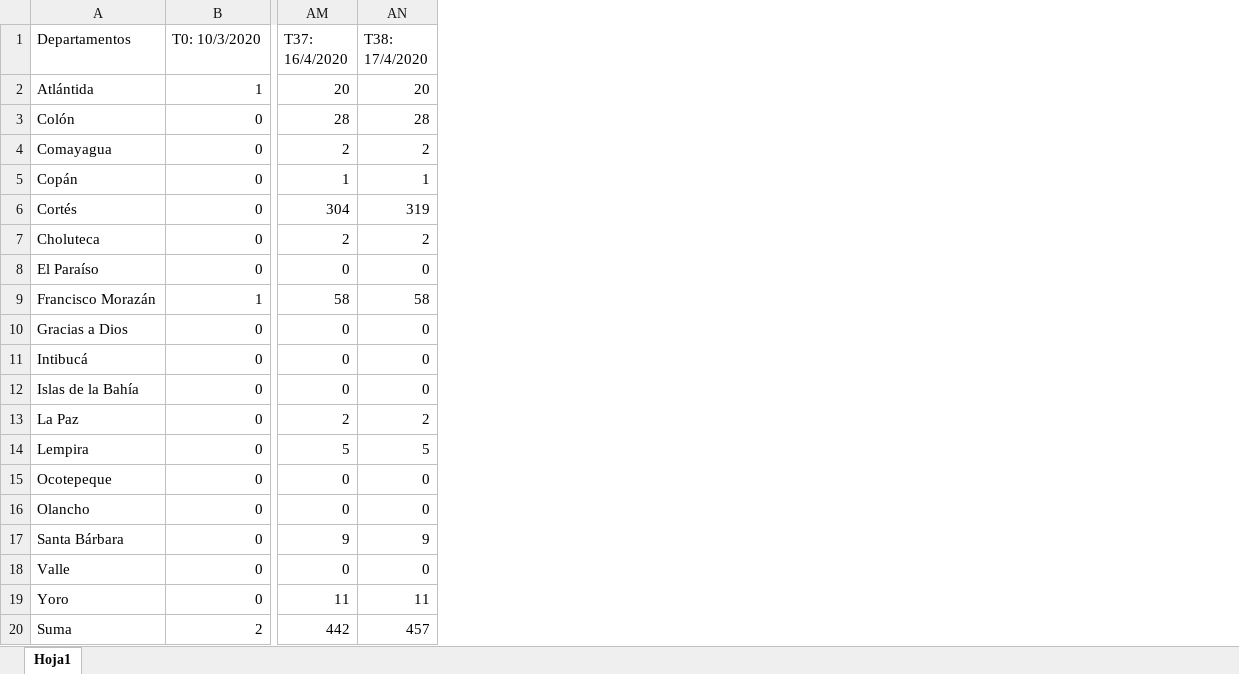
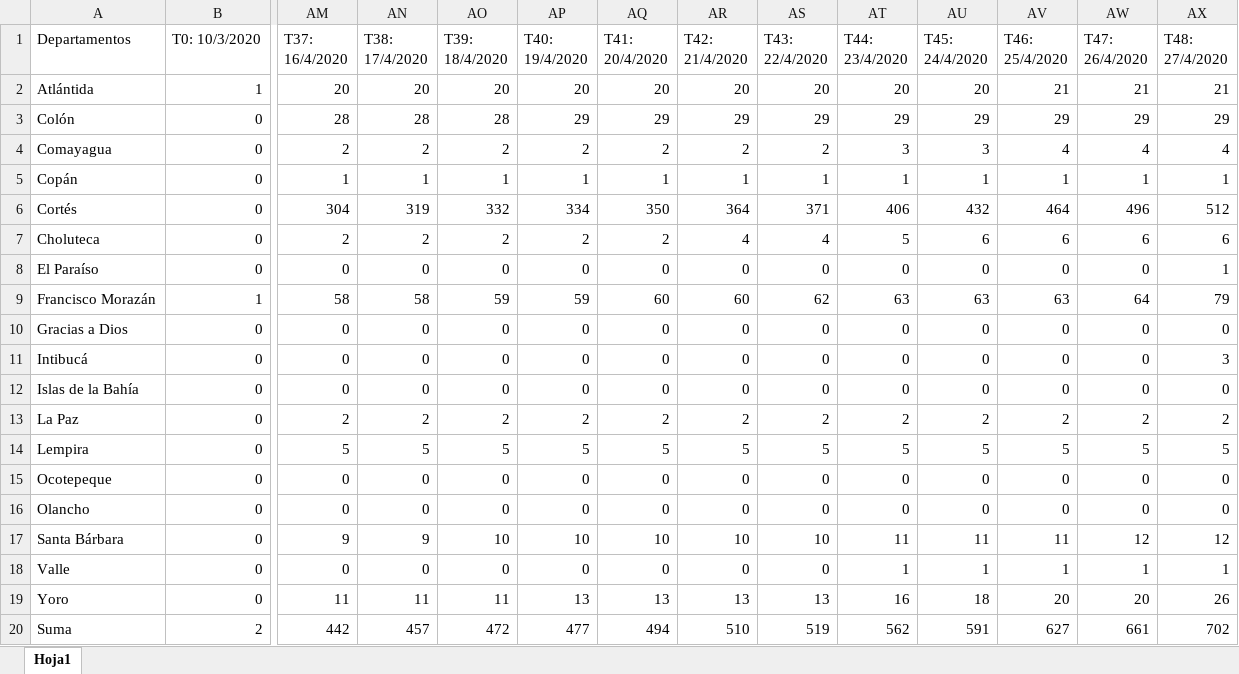
Before and after one commit to FredyVides/FredyVides.github.io, an Excel workbook: COVID19HistoryJoint.xlsx, sheet Hoja1, drawn as a sheet; only a part is shown, gaps mark what is left out; values as stored, in another font and other column widths than the file's, no borders; table styles not drawn; the diff names each change by its address in the sheet, - before the commit and + after, or states it on an @@ line.

Commit message:
Add files via upload

```diff
--- a/COVID19HistoryJoint.xlsx (sheet Hoja1)
+++ b/COVID19HistoryJoint.xlsx (sheet Hoja1)
+column AO (T39: 18/4/2020), rows 2-20: 20 | 28 | 2 | 1 | 332 | 2 | 0 | 59 | 0 | 0 | 0 | 2 | 5 | 0 | 0 | 10 | 0 | 11 | 472
+column AP (T40: 19/4/2020), rows 2-20: 20 | 29 | 2 | 1 | 334 | 2 | 0 | 59 | 0 | 0 | 0 | 2 | 5 | 0 | 0 | 10 | 0 | 13 | 477
+column AQ (T41: 20/4/2020), rows 2-20: 20 | 29 | 2 | 1 | 350 | 2 | 0 | 60 | 0 | 0 | 0 | 2 | 5 | 0 | 0 | 10 | 0 | 13 | 494
+column AR (T42: 21/4/2020), rows 2-20: 20 | 29 | 2 | 1 | 364 | 4 | 0 | 60 | 0 | 0 | 0 | 2 | 5 | 0 | 0 | 10 | 0 | 13 | 510
+column AS (T43: 22/4/2020), rows 2-20: 20 | 29 | 2 | 1 | 371 | 4 | 0 | 62 | 0 | 0 | 0 | 2 | 5 | 0 | 0 | 10 | 0 | 13 | 519
+column AT (T44: 23/4/2020), rows 2-20: 20 | 29 | 3 | 1 | 406 | 5 | 0 | 63 | 0 | 0 | 0 | 2 | 5 | 0 | 0 | 11 | 1 | 16 | 562
+column AU (T45: 24/4/2020), rows 2-20: 20 | 29 | 3 | 1 | 432 | 6 | 0 | 63 | 0 | 0 | 0 | 2 | 5 | 0 | 0 | 11 | 1 | 18 | 591
+column AV (T46: 25/4/2020), rows 2-20: 21 | 29 | 4 | 1 | 464 | 6 | 0 | 63 | 0 | 0 | 0 | 2 | 5 | 0 | 0 | 11 | 1 | 20 | 627
+column AW (T47: 26/4/2020), rows 2-20: 21 | 29 | 4 | 1 | 496 | 6 | 0 | 64 | 0 | 0 | 0 | 2 | 5 | 0 | 0 | 12 | 1 | 20 | 661
+column AX (T48: 27/4/2020), rows 2-20: 21 | 29 | 4 | 1 | 512 | 6 | 1 | 79 | 0 | 3 | 0 | 2 | 5 | 0 | 0 | 12 | 1 | 26 | 702
```
